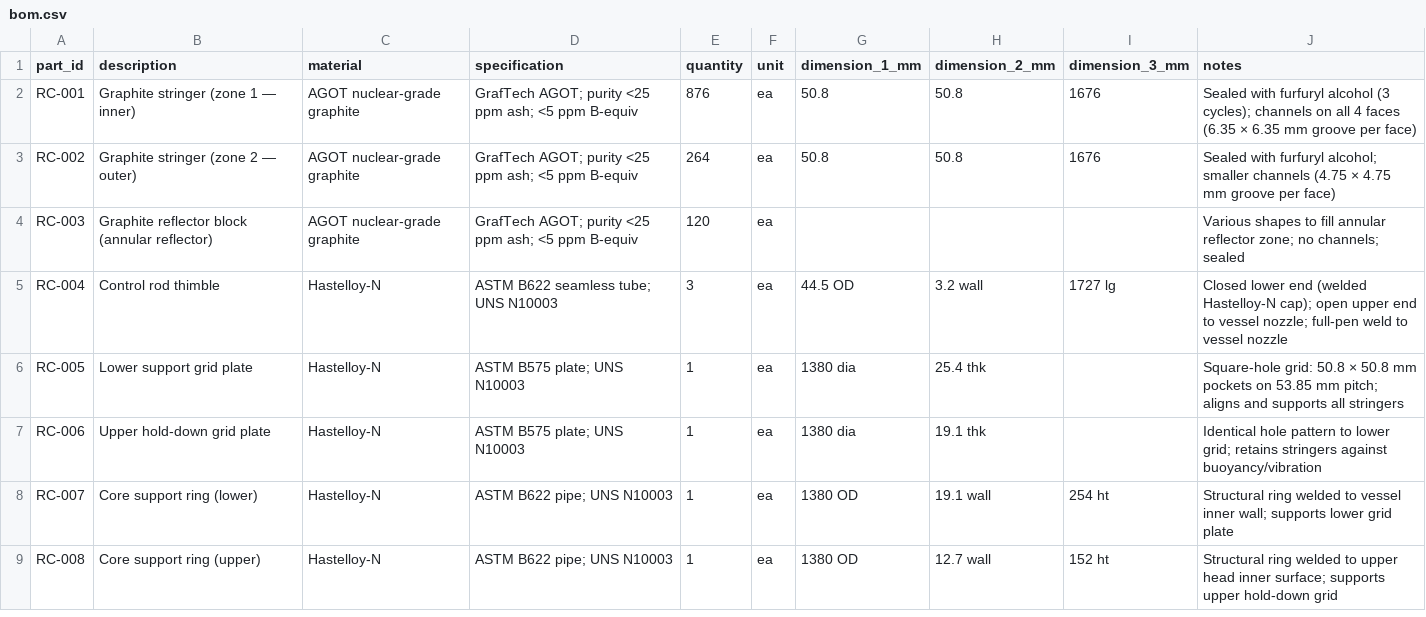
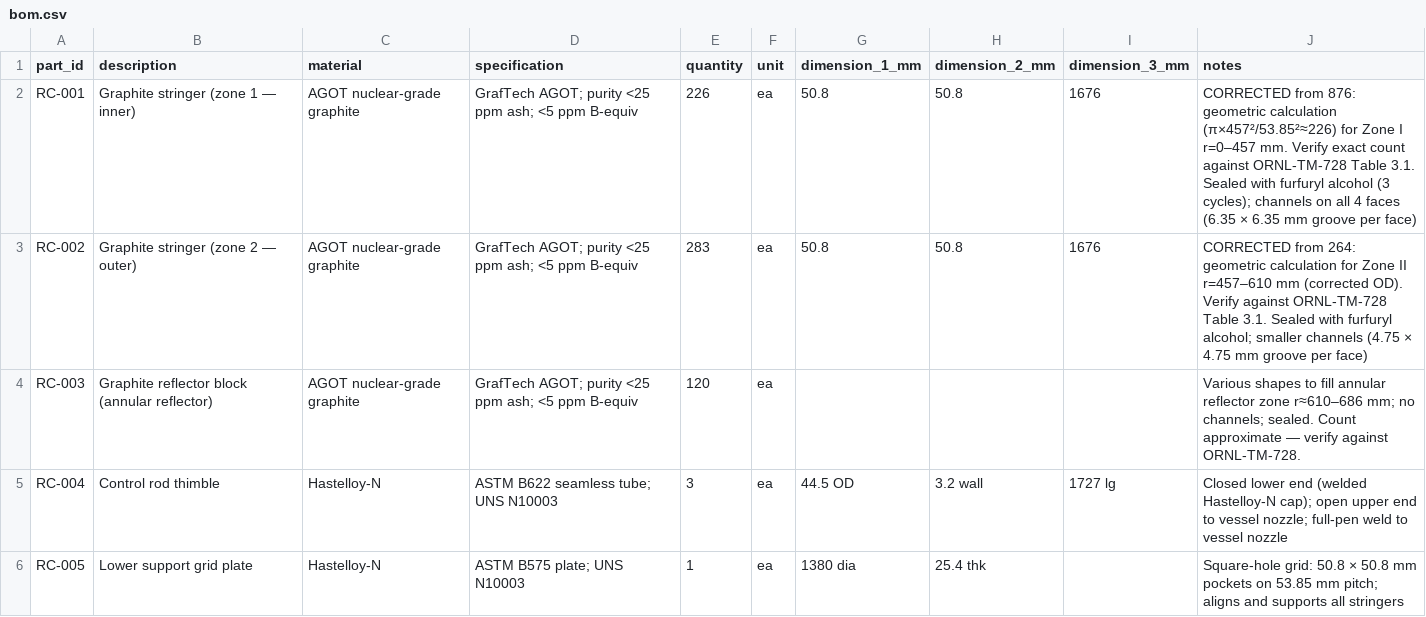
Before and after one commit to pranavkantgaur/msre_hardware_design, a CSV file: components/02_reactor_core/bom.csv, drawn as a sheet; only a part is shown; the shorter side is filled out with more unchanged rows.

```diff
--- a/components/02_reactor_core/bom.csv
+++ b/components/02_reactor_core/bom.csv
@@ -1,5 +1,5 @@
 part_id,description,material,specification,quantity,unit,dimension_1_mm,dimension_2_mm,dimension_3_mm,notes
-RC-001,Graphite stringer (zone 1 — inner),AGOT nuclear-grade graphite,GrafTech AGOT; purity <25 ppm ash; <5 ppm B-equiv,876,ea,50.8,50.8,1676,"Sealed with furfuryl alcohol (3 cycles); channels on all 4 faces (6.35 × 6.35 mm groove per face)"
-RC-002,Graphite stringer (zone 2 — outer),AGOT nuclear-grade graphite,GrafTech AGOT; purity <25 ppm ash; <5 ppm B-equiv,264,ea,50.8,50.8,1676,"Sealed with furfuryl alcohol; smaller channels (4.75 × 4.75 mm groove per face)"
-RC-003,Graphite reflector block (annular reflector),AGOT nuclear-grade graphite,GrafTech AGOT; purity <25 ppm ash; <5 ppm B-equiv,120,ea,,,,"Various shapes to fill annular reflector zone; no channels; sealed"
+RC-001,Graphite stringer (zone 1 — inner),AGOT nuclear-grade graphite,GrafTech AGOT; purity <25 ppm ash; <5 ppm B-equiv,226,ea,50.8,50.8,1676,"CORRECTED from 876: geometric calculation (π×457²/53.85²≈226) for Zone I r=0–457 mm. Verify exact count against ORNL-TM-728 Table 3.1. Sealed with furfuryl alcohol (3 cycles); channels on all 4 faces (6.35 × 6.35 mm groove per face)"
+RC-002,Graphite stringer (zone 2 — outer),AGOT nuclear-grade graphite,GrafTech AGOT; purity <25 ppm ash; <5 ppm B-equiv,283,ea,50.8,50.8,1676,"CORRECTED from 264: geometric calculation for Zone II r=457–610 mm (corrected OD). Verify against ORNL-TM-728 Table 3.1. Sealed with furfuryl alcohol; smaller channels (4.75 × 4.75 mm groove per face)"
+RC-003,Graphite reflector block (annular reflector),AGOT nuclear-grade graphite,GrafTech AGOT; purity <25 ppm ash; <5 ppm B-equiv,120,ea,,,,"Various shapes to fill annular reflector zone r≈610–686 mm; no channels; sealed. Count approximate — verify against ORNL-TM-728."
 RC-004,Control rod thimble,Hastelloy-N,ASTM B622 seamless tube; UNS N10003,3,ea,44.5 OD,3.2 wall,1727 lg,"Closed lower end (welded Hastelloy-N cap); open upper end to vessel nozzle; full-pen weld to vessel nozzle"
```
Also changed, not shown: 9 other files.
